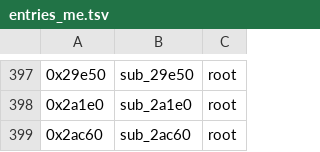
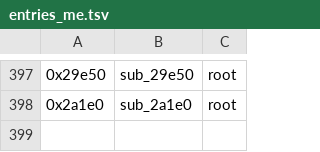
Before and after one commit to GfhudgADHGa/XTX, a TSV file: ghidra/data/entries_me.tsv, drawn as a sheet; only a part is shown, gaps mark what is left out.

```diff
--- a/ghidra/data/entries_me.tsv
+++ b/ghidra/data/entries_me.tsv
@@ -398,2 +398 @@
 0x2a1e0	sub_2a1e0	root
-0x2ac60	sub_2ac60	root
```
Also changed, not shown: ghidra/data/entries_mec.tsv, ghidra/data/entries_mes.tsv, 44 other files.
